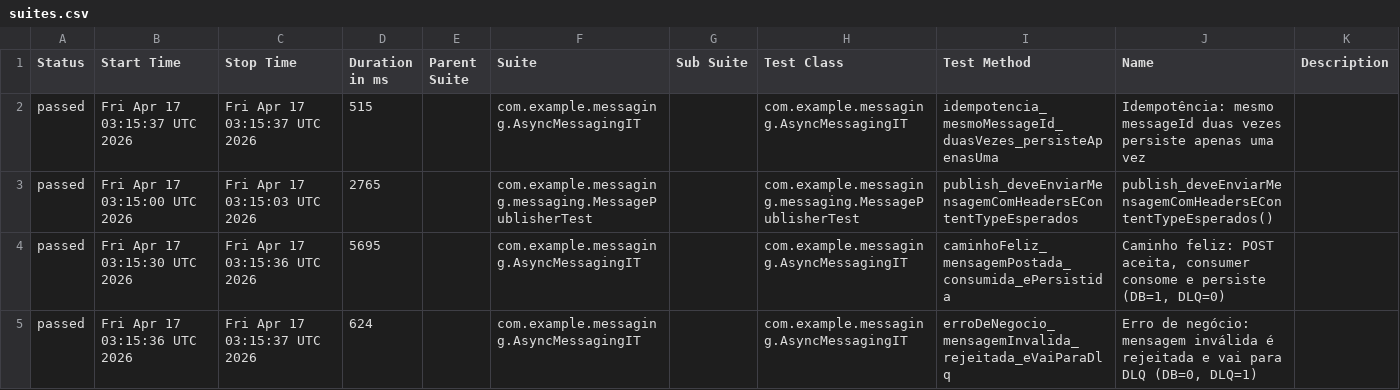
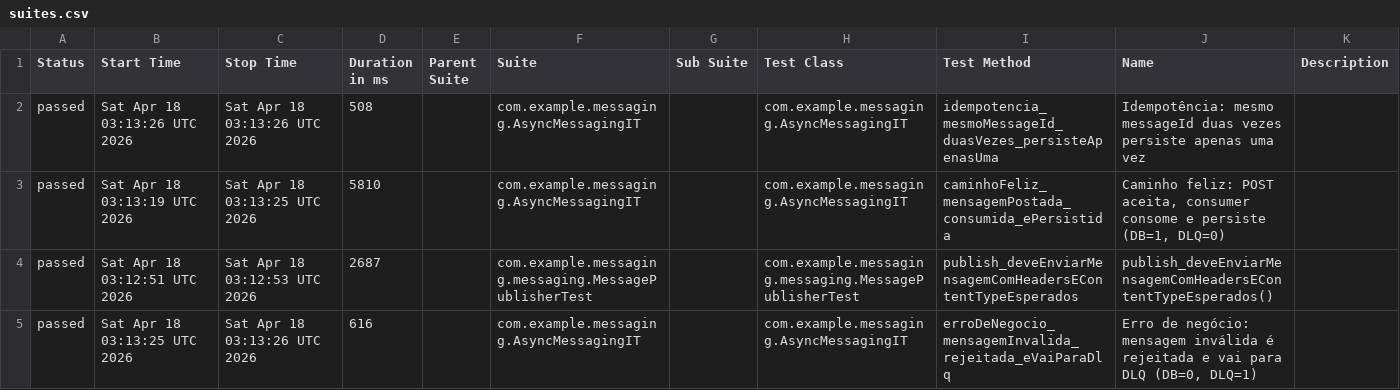
Before and after one commit to RicardoOliver/rest-assured-mensageria-java-test, a CSV file: allure/data/suites.csv, drawn as a sheet.

```diff
--- a/allure/data/suites.csv
+++ b/allure/data/suites.csv
@@ -1,5 +1,5 @@
 "Status","Start Time","Stop Time","Duration in ms","Parent Suite","Suite","Sub Suite","Test Class","Test Method","Name","Description"
-"passed","Fri Apr 17 03:15:37 UTC 2026","Fri Apr 17 03:15:37 UTC 2026","515","","com.example.messaging.AsyncMessagingIT","","com.example.messaging.AsyncMessagingIT","idempotencia_mesmoMessageId_duasVezes_persisteApenasUma","Idempotência: mesmo messageId duas vezes persiste apenas uma vez",""
-"passed","Fri Apr 17 03:15:00 UTC 2026","Fri Apr 17 03:15:03 UTC 2026","2765","","com.example.messaging.messaging.MessagePublisherTest","","com.example.messaging.messaging.MessagePublisherTest","publish_deveEnviarMensagemComHeadersEContentTypeEsperados","publish_deveEnviarMensagemComHeadersEContentTypeEsperados()",""
-"passed","Fri Apr 17 03:15:30 UTC 2026","Fri Apr 17 03:15:36 UTC 2026","5695","","com.example.messaging.AsyncMessagingIT","","com.example.messaging.AsyncMessagingIT","caminhoFeliz_mensagemPostada_consumida_ePersistida","Caminho feliz: POST aceita, consumer consome e persiste (DB=1, DLQ=0)",""
-"passed","Fri Apr 17 03:15:36 UTC 2026","Fri Apr 17 03:15:37 UTC 2026","624","","com.example.messaging.AsyncMessagingIT","","com.example.messaging.AsyncMessagingIT","erroDeNegocio_mensagemInvalida_rejeitada_eVaiParaDlq","Erro de negócio: mensagem inválida é rejeitada e vai para DLQ (DB=0, DLQ=1)",""
+"passed","Sat Apr 18 03:13:26 UTC 2026","Sat Apr 18 03:13:26 UTC 2026","508","","com.example.messaging.AsyncMessagingIT","","com.example.messaging.AsyncMessagingIT","idempotencia_mesmoMessageId_duasVezes_persisteApenasUma","Idempotência: mesmo messageId duas vezes persiste apenas uma vez",""
+"passed","Sat Apr 18 03:13:19 UTC 2026","Sat Apr 18 03:13:25 UTC 2026","5810","","com.example.messaging.AsyncMessagingIT","","com.example.messaging.AsyncMessagingIT","caminhoFeliz_mensagemPostada_consumida_ePersistida","Caminho feliz: POST aceita, consumer consome e persiste (DB=1, DLQ=0)",""
+"passed","Sat Apr 18 03:12:51 UTC 2026","Sat Apr 18 03:12:53 UTC 2026","2687","","com.example.messaging.messaging.MessagePublisherTest","","com.example.messaging.messaging.MessagePublisherTest","publish_deveEnviarMensagemComHeadersEContentTypeEsperados","publish_deveEnviarMensagemComHeadersEContentTypeEsperados()",""
+"passed","Sat Apr 18 03:13:25 UTC 2026","Sat Apr 18 03:13:26 UTC 2026","616","","com.example.messaging.AsyncMessagingIT","","com.example.messaging.AsyncMessagingIT","erroDeNegocio_mensagemInvalida_rejeitada_eVaiParaDlq","Erro de negócio: mensagem inválida é rejeitada e vai para DLQ (DB=0, DLQ=1)",""
```
Also changed, not shown: allure/data/behaviors.csv, 37 other files.
